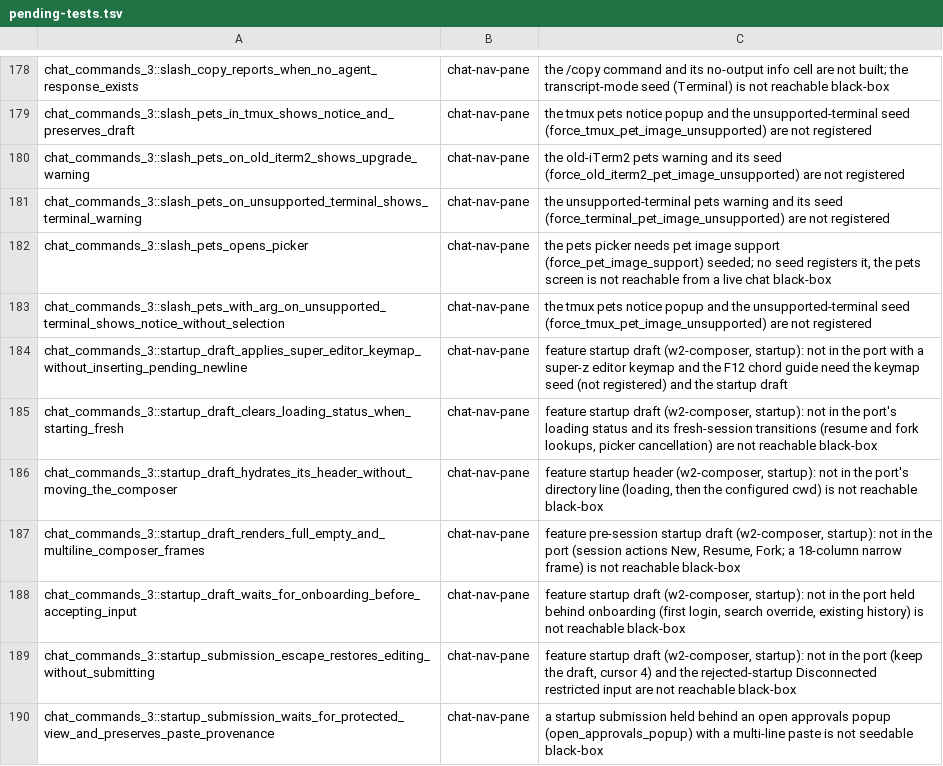
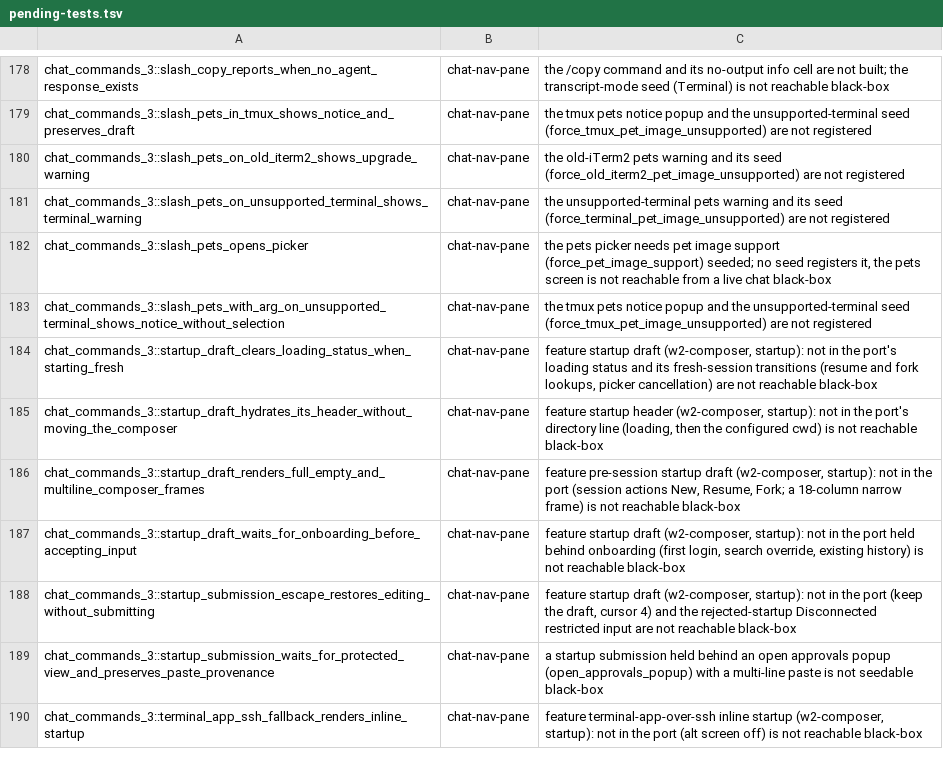
Before and after one commit to Maryarty/CodexCLI, a TSV file: tools/rtwk-port/map-full/pending-tests.tsv, drawn as a sheet; only a part is shown, gaps mark what is left out; the shorter side is filled out with more unchanged rows.

```diff
--- a/tools/rtwk-port/map-full/pending-tests.tsv
+++ b/tools/rtwk-port/map-full/pending-tests.tsv
@@ -183,3 +183,2 @@ chat_commands_3::slash_pets_opens_picker	chat-nav-pane	the pets picker needs pet
 chat_commands_3::slash_pets_with_arg_on_unsupported_terminal_shows_notice_without_selection	chat-nav-pane	the tmux pets notice popup and the unsupported-terminal seed (force_tmux_pet_image_unsupported) are not registered
-chat_commands_3::startup_draft_applies_super_editor_keymap_without_inserting_pending_newline	chat-nav-pane	feature startup draft (w2-composer, startup): not in the port with a super-z editor keymap and the F12 chord guide need the keymap seed (not registered) and the startup draft
 chat_commands_3::startup_draft_clears_loading_status_when_starting_fresh	chat-nav-pane	feature startup draft (w2-composer, startup): not in the port's loading status and its fresh-session transitions (resume and fork lookups, picker cancellation) are not reachable black-box
```
Also changed, not shown: 12 other files.
